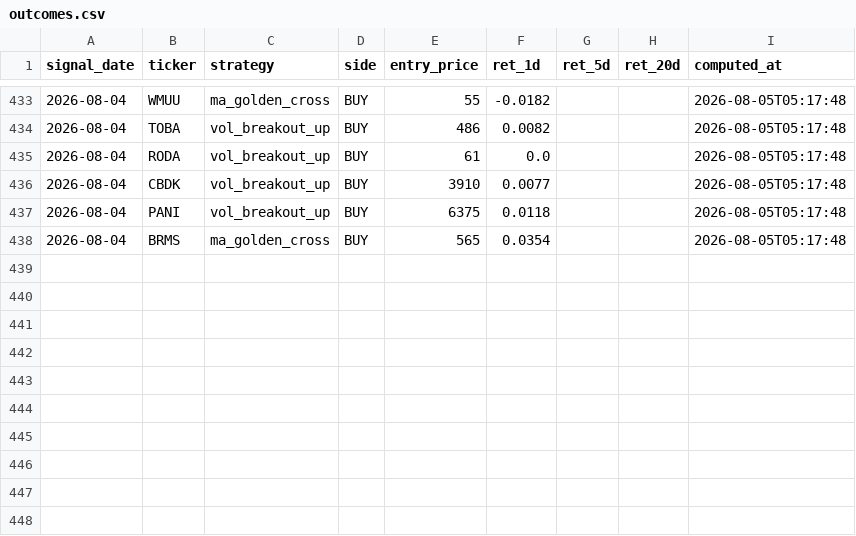
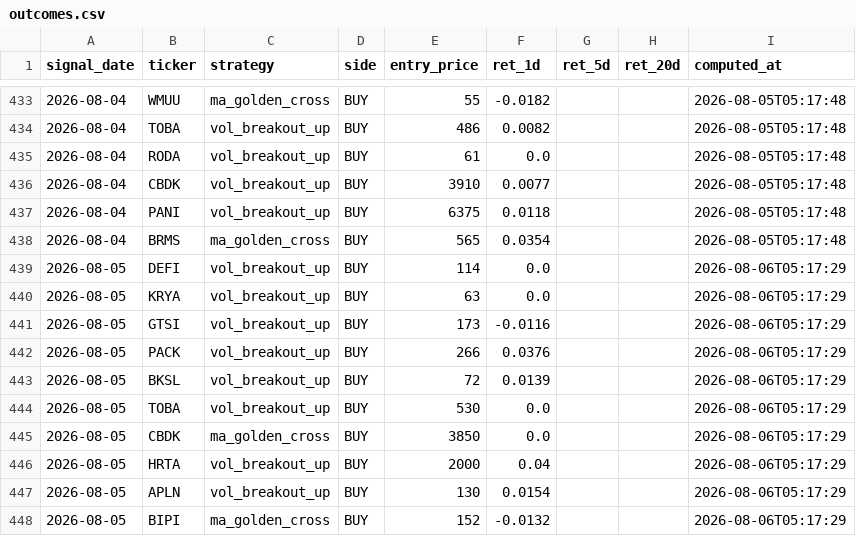
Before and after one commit to yazqe/idx-signals, a CSV file: outcomes.csv, drawn as a sheet; only a part is shown, gaps mark what is left out; the diff names each change by its address in the sheet, - before the commit and + after, or states it on an @@ line.

```diff
--- a/outcomes.csv
+++ b/outcomes.csv
+row 439: 2026-08-05 | DEFI | vol_breakout_up | BUY | 114 | 0.0 |  |  | 2026-08-06T05:17:29
+row 440: 2026-08-05 | KRYA | vol_breakout_up | BUY | 63 | 0.0 |  |  | 2026-08-06T05:17:29
+row 441: 2026-08-05 | GTSI | vol_breakout_up | BUY | 173 | -0.0116 |  |  | 2026-08-06T05:17:29
+row 442: 2026-08-05 | PACK | vol_breakout_up | BUY | 266 | 0.0376 |  |  | 2026-08-06T05:17:29
+row 443: 2026-08-05 | BKSL | vol_breakout_up | BUY | 72 | 0.0139 |  |  | 2026-08-06T05:17:29
+row 444: 2026-08-05 | TOBA | vol_breakout_up | BUY | 530 | 0.0 |  |  | 2026-08-06T05:17:29
+row 445: 2026-08-05 | CBDK | ma_golden_cross | BUY | 3850 | 0.0 |  |  | 2026-08-06T05:17:29
+row 446: 2026-08-05 | HRTA | vol_breakout_up | BUY | 2000 | 0.04 |  |  | 2026-08-06T05:17:29
+row 447: 2026-08-05 | APLN | vol_breakout_up | BUY | 130 | 0.0154 |  |  | 2026-08-06T05:17:29
+row 448: 2026-08-05 | BIPI | ma_golden_cross | BUY | 152 | -0.0132 |  |  | 2026-08-06T05:17:29
```
Also changed, not shown: 7 other files.
